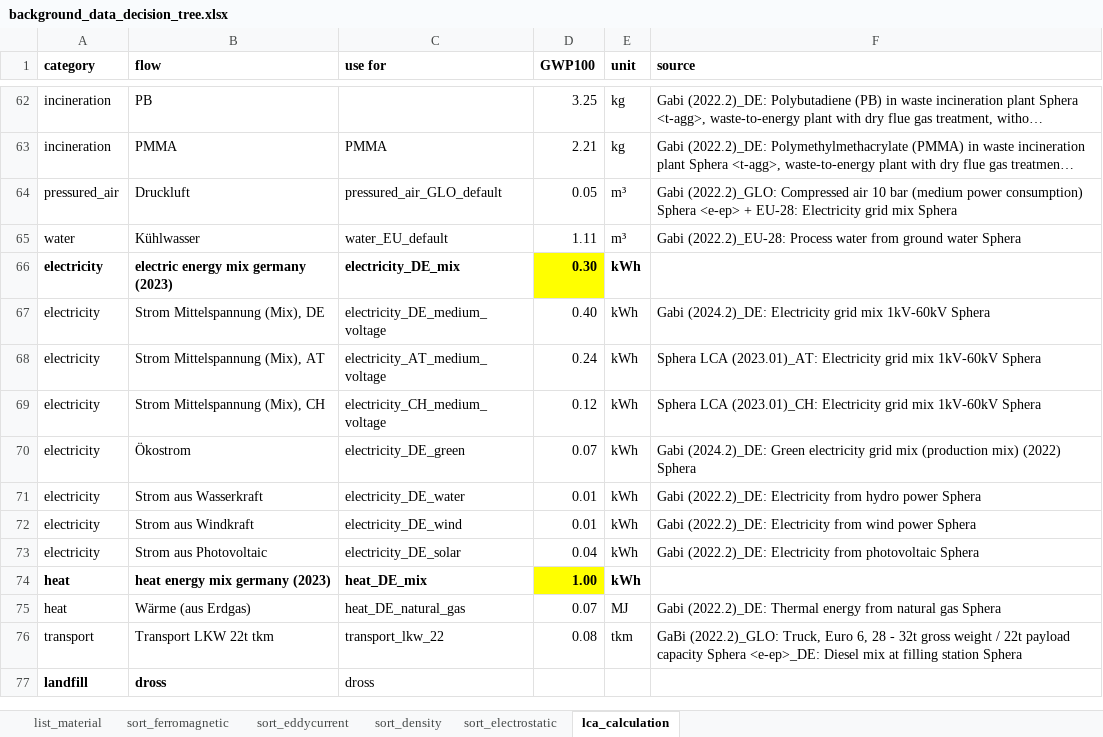
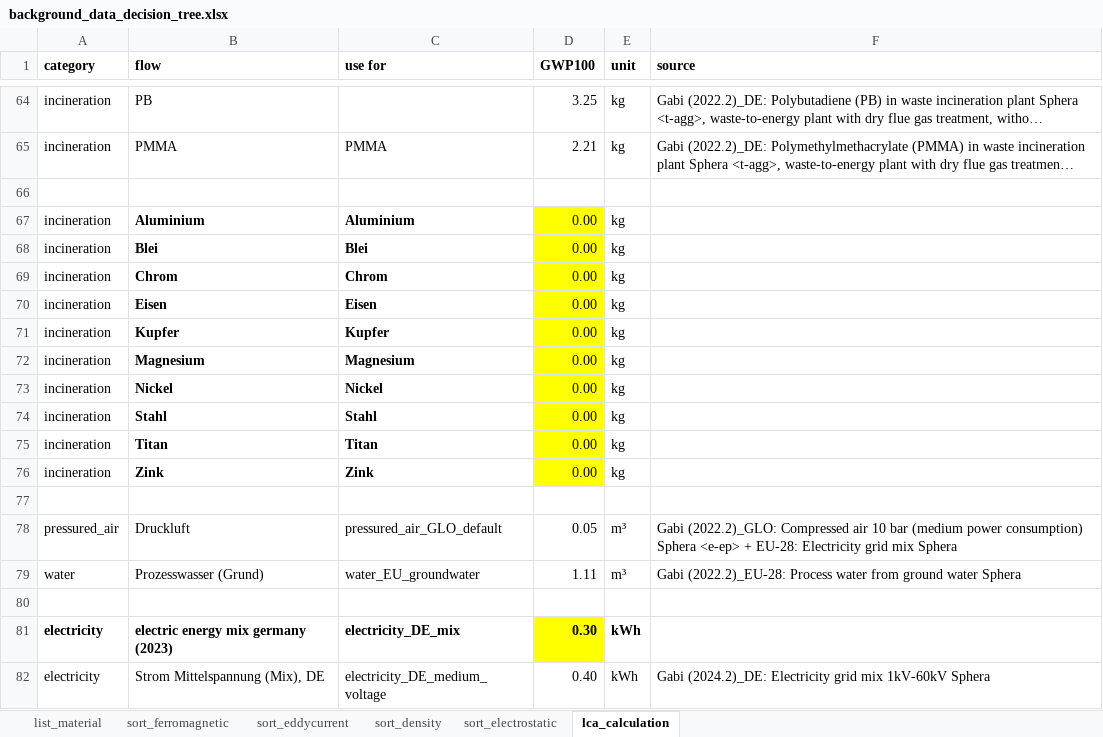
Before and after one commit to steSKZ/PlastIQ-App, an Excel workbook: content/background_data_decision_tree.xlsx, sheet lca_calculation, drawn as a sheet; only a part is shown, gaps mark what is left out; the shorter side is filled out with more unchanged rows; long unchanged cells end in …; values as stored, in another font and other column widths than the file's, no borders; addresses are those after the commit; the diff covers the shown part only; the diff names each change by its address in the sheet, - before the commit and + after, or states it on an @@ line.

```diff
--- a/content/background_data_decision_tree.xlsx (sheet lca_calculation)
+++ b/content/background_data_decision_tree.xlsx (sheet lca_calculation)
+row 66: (empty)
+row 67: incineration | Aluminium | Aluminium | 0.00 | kg
+row 68: incineration | Blei | Blei | 0.00 | kg
+row 69: incineration | Chrom | Chrom | 0.00 | kg
+row 70: incineration | Eisen | Eisen | 0.00 | kg
+row 71: incineration | Kupfer | Kupfer | 0.00 | kg
+row 72: incineration | Magnesium | Magnesium | 0.00 | kg
+row 73: incineration | Nickel | Nickel | 0.00 | kg
+row 74: incineration | Stahl | Stahl | 0.00 | kg
+row 75: incineration | Titan | Titan | 0.00 | kg
+row 76: incineration | Zink | Zink | 0.00 | kg
+row 77: (empty)
-B79 (flow): Kühlwasser
+B79 (flow): Prozesswasser (Grund)
-C79 (use for): water_EU_default
+C79 (use for): water_EU_groundwater
+row 80: (empty)
```
Also changed, not shown: 15 added rows, 82 edited cells and cell formats elsewhere in this sheet, sheet list_material, content/plastiq_input_information.xlsx, 10 other files.
